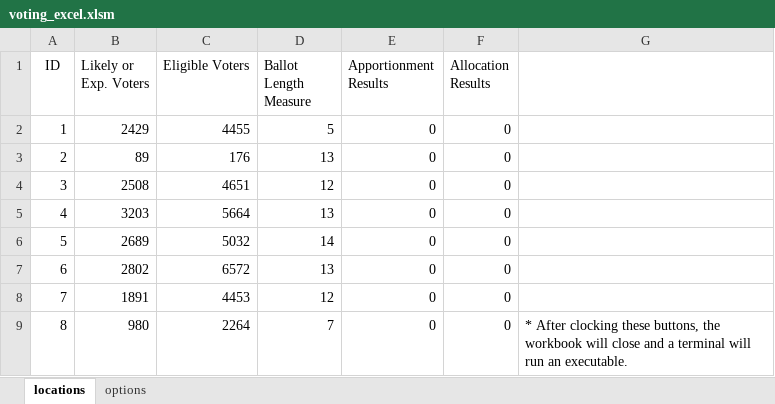
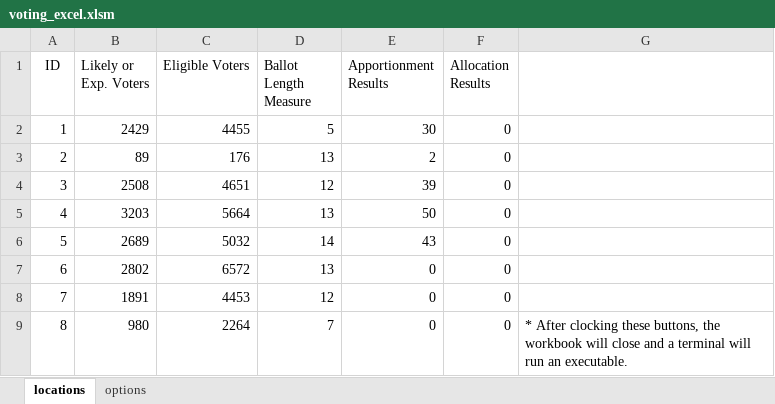
Before and after one commit to TeamBigO/cse5911-1, an Excel workbook: voting_excel.xlsm, sheet locations, drawn as a sheet; only a part is shown; values as stored, in another font and other column widths than the file's, no borders; charts and pictures not drawn; the diff names each change by its address in the sheet, - before the commit and + after, or states it on an @@ line.

```diff
--- a/voting_excel.xlsm (sheet locations)
+++ b/voting_excel.xlsm (sheet locations)
-E2 (Apportionment Results): 0
+E2 (Apportionment Results): 30
-E3 (Apportionment Results): 0
+E3 (Apportionment Results): 2
-E4 (Apportionment Results): 0
+E4 (Apportionment Results): 39
-E5 (Apportionment Results): 0
+E5 (Apportionment Results): 50
-E6 (Apportionment Results): 0
+E6 (Apportionment Results): 43
```
Also changed, not shown: sheet options, 4 other files.
